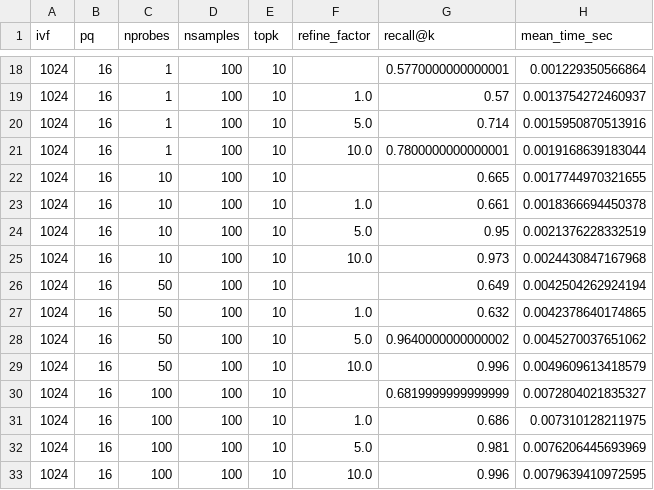
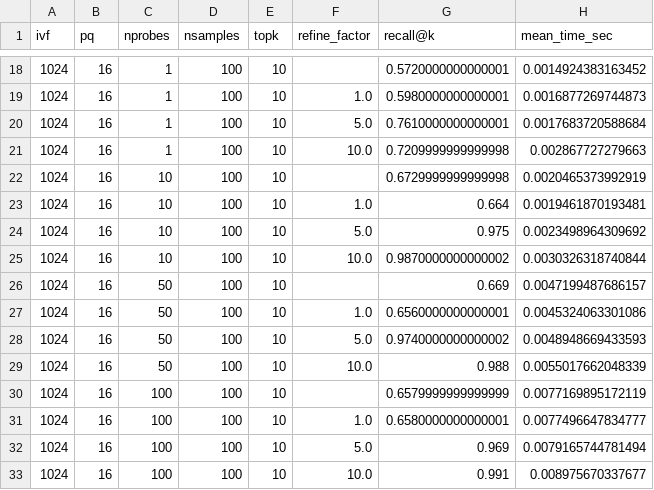
Before and after one commit to lancedb/lance, a CSV file: benchmarks/sift/lance_sift1m_stats.csv, drawn as a sheet; only a part is shown, gaps mark what is left out; the diff covers the shown part only.

```diff
--- a/benchmarks/sift/lance_sift1m_stats.csv
+++ b/benchmarks/sift/lance_sift1m_stats.csv
@@ -18,16 +18,16 @@ ivf,pq,nprobes,nsamples,topk,refine_factor,recall@k,mean_time_sec
-1024,16,1,100,10,,0.5770000000000001,0.001229350566864
-1024,16,1,100,10,1.0,0.57,0.0013754272460937
-1024,16,1,100,10,5.0,0.714,0.0015950870513916
-1024,16,1,100,10,10.0,0.7800000000000001,0.0019168639183044
-1024,16,10,100,10,,0.665,0.0017744970321655
-1024,16,10,100,10,1.0,0.661,0.0018366694450378
-1024,16,10,100,10,5.0,0.95,0.0021376228332519
-1024,16,10,100,10,10.0,0.973,0.0024430847167968
-1024,16,50,100,10,,0.649,0.0042504262924194
-1024,16,50,100,10,1.0,0.632,0.0042378640174865
-1024,16,50,100,10,5.0,0.9640000000000002,0.0045270037651062
-1024,16,50,100,10,10.0,0.996,0.0049609613418579
-1024,16,100,100,10,,0.6819999999999999,0.0072804021835327
-1024,16,100,100,10,1.0,0.686,0.007310128211975
-1024,16,100,100,10,5.0,0.981,0.0076206445693969
-1024,16,100,100,10,10.0,0.996,0.0079639410972595
+1024,16,1,100,10,,0.5720000000000001,0.0014924383163452
+1024,16,1,100,10,1.0,0.5980000000000001,0.0016877269744873
+1024,16,1,100,10,5.0,0.7610000000000001,0.0017683720588684
+1024,16,1,100,10,10.0,0.7209999999999998,0.002867727279663
+1024,16,10,100,10,,0.6729999999999998,0.0020465373992919
+1024,16,10,100,10,1.0,0.664,0.0019461870193481
+1024,16,10,100,10,5.0,0.975,0.0023498964309692
+1024,16,10,100,10,10.0,0.9870000000000002,0.0030326318740844
+1024,16,50,100,10,,0.669,0.0047199487686157
+1024,16,50,100,10,1.0,0.6560000000000001,0.0045324063301086
+1024,16,50,100,10,5.0,0.9740000000000002,0.0048948669433593
+1024,16,50,100,10,10.0,0.988,0.0055017662048339
+1024,16,100,100,10,,0.6579999999999999,0.0077169895172119
+1024,16,100,100,10,1.0,0.6580000000000001,0.0077496647834777
+1024,16,100,100,10,5.0,0.969,0.0079165744781494
+1024,16,100,100,10,10.0,0.991,0.008975670337677
```
Also changed, not shown: 64 edited cells elsewhere in this file, 2 other files.
